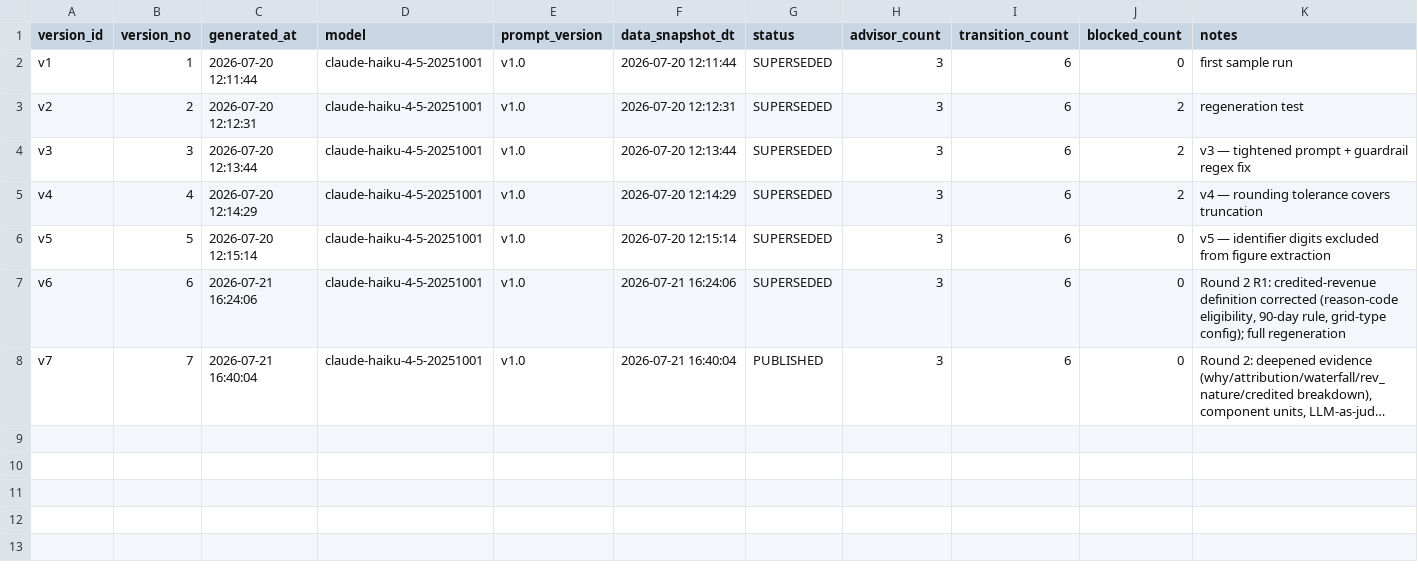
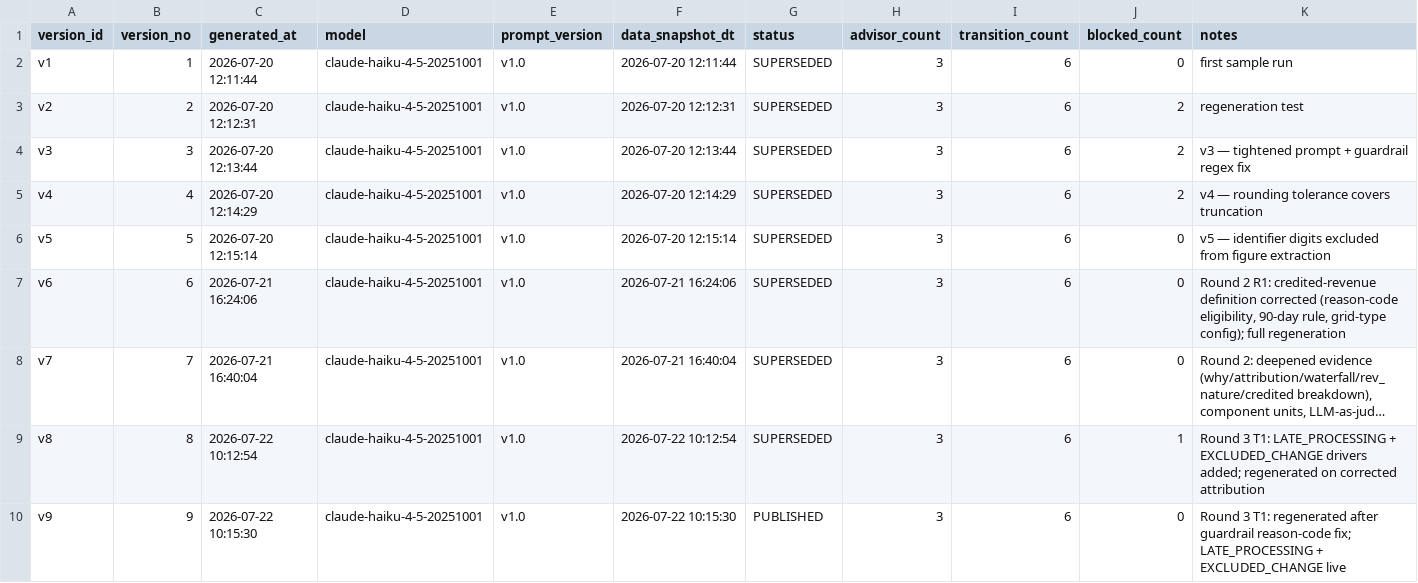
Before and after one commit to jmohan0606/ip-demo-project-v2, a CSV file: data/sample/vertices/commentary_version.csv, drawn as a sheet; only a part is shown; long unchanged cells end in …; rows hold the shown columns only; the diff names each change by its address in the sheet, - before the commit and + after, or states it on an @@ line.

```diff
--- a/data/sample/vertices/commentary_version.csv
+++ b/data/sample/vertices/commentary_version.csv
-G8 (status): PUBLISHED
+G8 (status): SUPERSEDED
+row 9: v8 | 8 | 2026-07-22 10:12:54 | claude-haiku-4-5-20251001 | v1.0 | 2026-07-22 10:12:54 | SUPERSEDED | 3 | 6 | 1 | Round 3 T1: LATE_PROCESSING + EXCLUDED_CHANGE drivers added; regenerated on corrected attribution
+row 10: v9 | 9 | 2026-07-22 10:15:30 | claude-haiku-4-5-20251001 | v1.0 | 2026-07-22 10:15:30 | PUBLISHED | 3 | 6 | 0 | Round 3 T1: regenerated after guardrail reason-code fix; LATE_PROCESSING + EXCLUDED_CHANGE live
```
Also changed, not shown: data/sample/edges/commentary_cites_driver.csv, data/sample/edges/commentary_for_advisor.csv, 13 other files.
